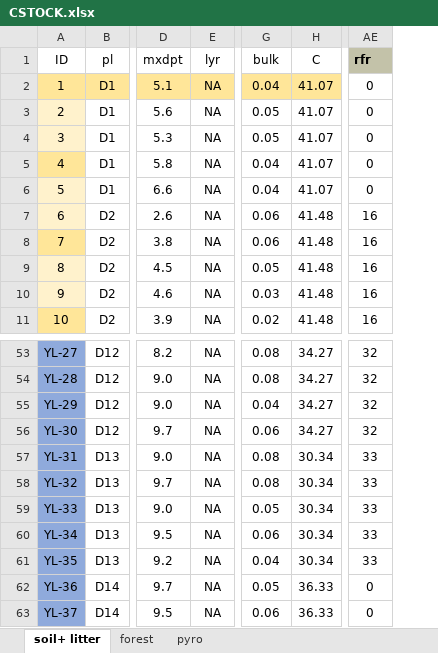
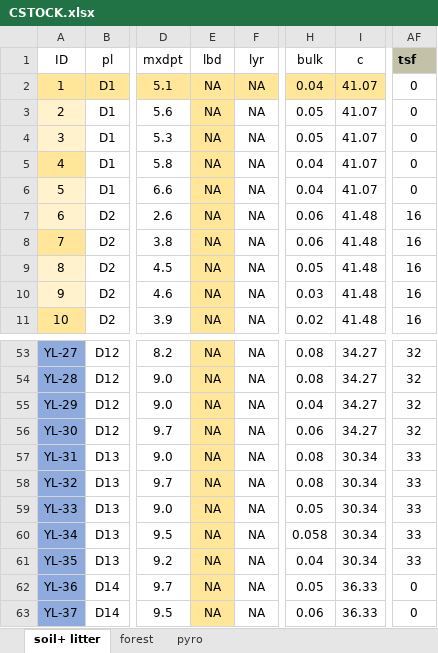
Before and after one commit to EastBoreal/CSTOCK1, an Excel workbook: data/CSTOCK.xlsx, sheet soil+ litter, drawn as a sheet; only a part is shown, gaps mark what is left out; values as stored, in another font and other column widths than the file's, no borders; addresses are those after the commit; the diff names each change by its address in the sheet, - before the commit and + after, or states it on an @@ line.

```diff
--- a/data/CSTOCK.xlsx (sheet soil+ litter)
+++ b/data/CSTOCK.xlsx (sheet soil+ litter)
+column E (lbd), rows 2-11: all NA; rows 53-63: all NA
-I1: С
+I1: c
-AF1: rfr
+AF1: tsf
-H60 (bulk): 0.06
+H60 (bulk): 0.058
```
Also changed, not shown: formulas that keep their value, 4 other files.
